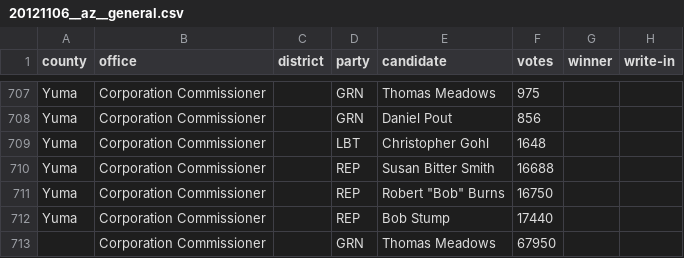
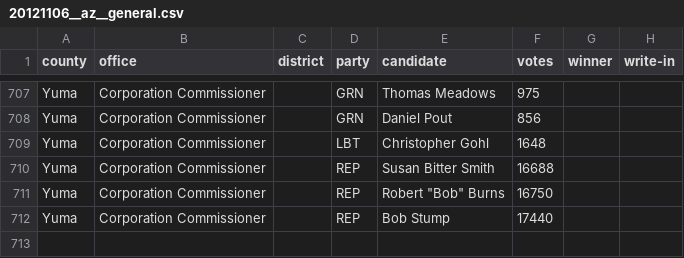
Before and after one commit to openelections/openelections-data-az, a CSV file: 2012/20121106__az__general.csv, drawn as a sheet; only a part is shown, gaps mark what is left out.

Commit message:
Remove remaining redundant statewide-total rows to fix missing_values
Addresses run 29662010647, job 88126169156. This is a follow-up to
#85, which fixed 18 of the old statewide files but missed 5 more with
the same pattern (2008/2010) and deliberately left 15 exception rows
in the 2012 primary/general files (rows with no matching county
breakdown, or a small pre-existing sum mismatch).

- 2008/20080205__az__primary__president.csv (48 rows)
- 2008/20081104__az__general.csv (203 rows)
- 2008/20080902__az__primary.csv (252 rows)
- 2010/20101102__az__general.csv (231 rows)
- 2010/20100824__az__primary.csv (361 rows)
- 2012/20120828__az__primary.csv (14 remaining exception rows)
- 2012/20121106__az__general.csv (1 remaining exception row)

Removed all of them per direct instruction, including the 2012
exceptions that were previously kept out of caution (their per-county
breakdown was either absent or didn't sum exactly to the total).

## Test plan
- Ran missing_values (v2.2.0) against all 7 files: all pass.
- Ran duplicate_entries, file_format, and vote_breakdown_totals
  against all 7 files: all pass, no regressions.

```diff
--- a/2012/20121106__az__general.csv
+++ b/2012/20121106__az__general.csv
@@ -712,2 +712 @@ Yuma,Corporation Commissioner,,REP,"Robert ""Bob"" Burns",16750,,
 Yuma,Corporation Commissioner,,REP,Bob Stump,17440,,
-,Corporation Commissioner,,GRN,Thomas Meadows,67950,,
```
Also changed, not shown: 2012/20120828__az__primary.csv, 4 other files.
